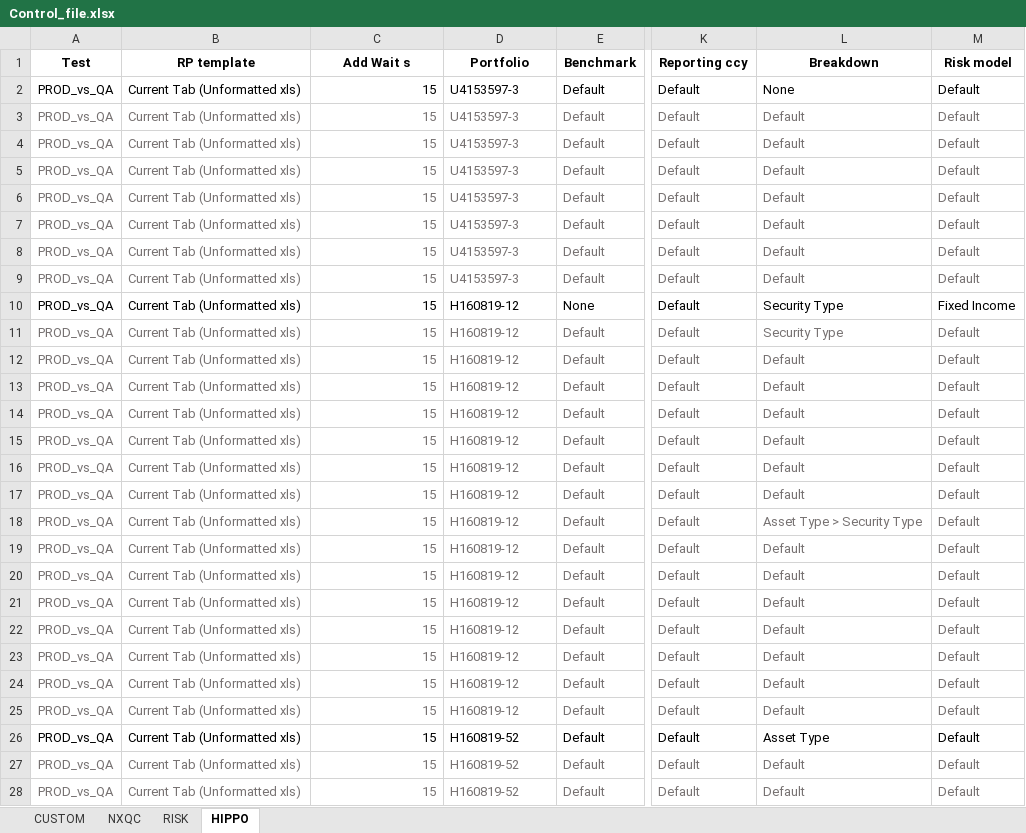
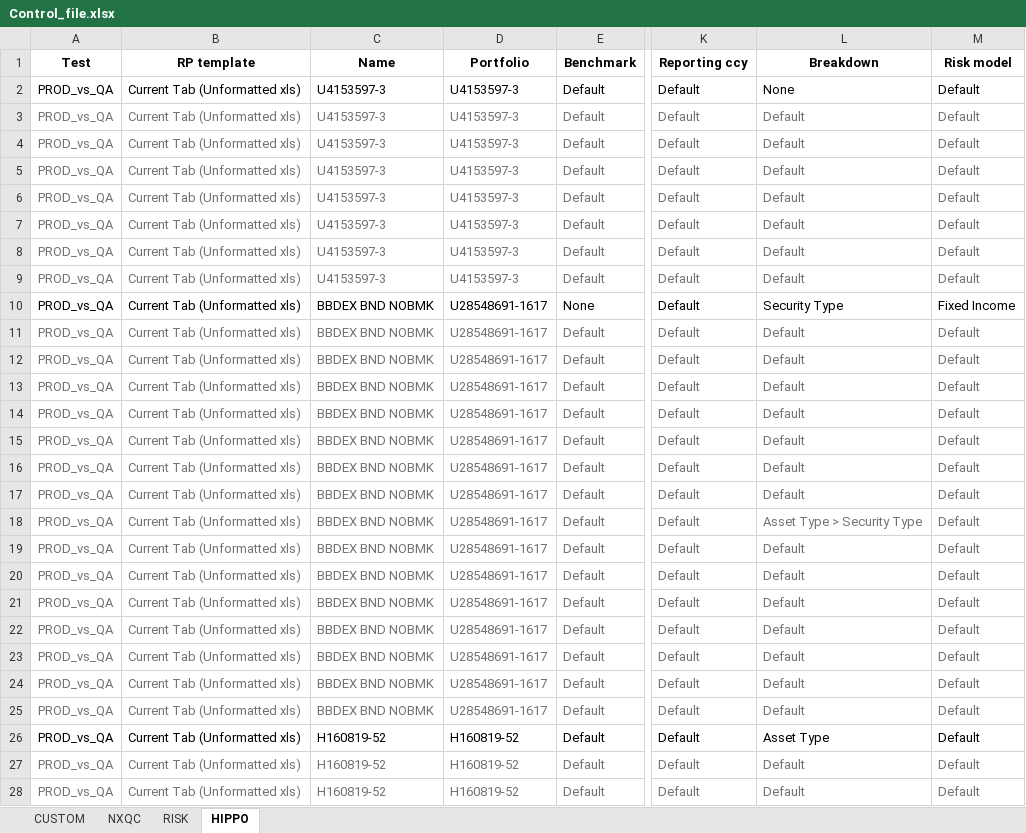
Before and after one commit to marcomaiocchi/PORT_REGTEST_v2, an Excel workbook: Control_file.xlsx, sheet HIPPO, drawn as a sheet; only a part is shown, gaps mark what is left out; values as stored, in another font and other column widths than the file's, no borders; the diff covers the shown part only; the diff names each change by its address in the sheet, - before the commit and + after, or states it on an @@ line.

```diff
--- a/Control_file.xlsx (sheet HIPPO)
+++ b/Control_file.xlsx (sheet HIPPO)
-C1: Add Wait s
+C1: Name
-C2:C9 (Name): 15
+C2:C9 (Name): U4153597-3
-C10:C25 (Name): 15
+C10:C25 (Name): BBDEX BND NOBMK
-D10:D25 (Portfolio): H160819-12
+D10:D25 (Portfolio): U28548691-1617
-L11 (Breakdown): Security Type
+L11 (Breakdown): Default
-C26:C28 (Name): 15
+C26:C28 (Name): H160819-52
```
Also changed, not shown: 628 edited cells elsewhere in this sheet, sheet RISK, sheet NXQC, sheet CUSTOM, 2 other files.
